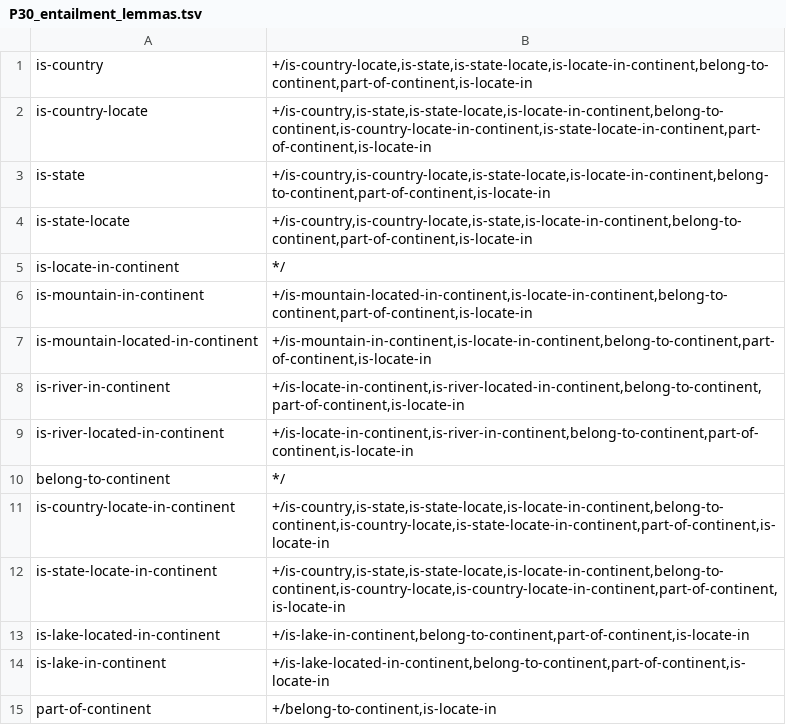
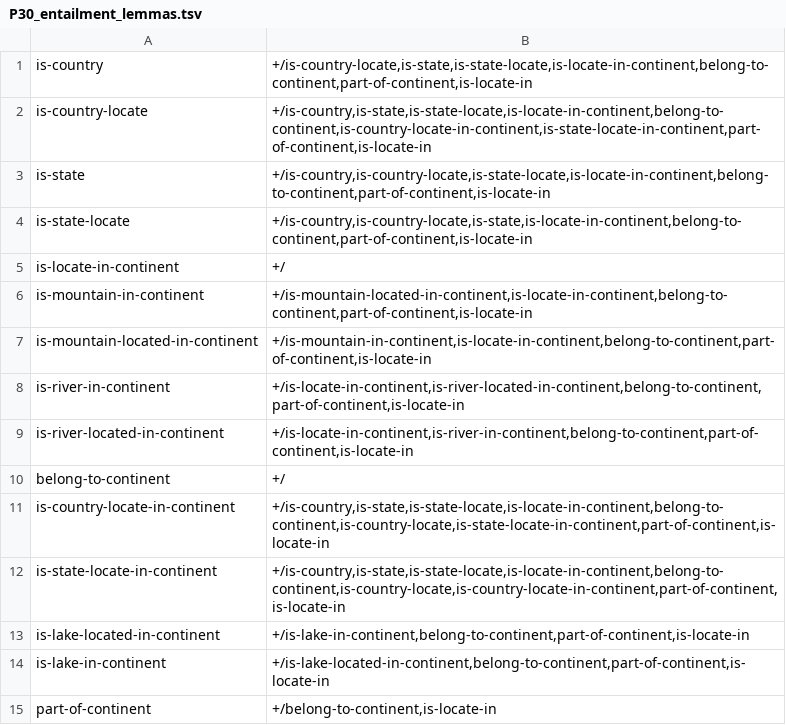
Before and after one commit to yanaiela/lm_meaning, a TSV file: data/pattern_data/P30_entailment_lemmas.tsv, drawn as a sheet.

Commit message:
Update P30_entailment_lemmas.tsv

```diff
--- a/data/pattern_data/P30_entailment_lemmas.tsv
+++ b/data/pattern_data/P30_entailment_lemmas.tsv
@@ -4,3 +4,3 @@ is-state	+/is-country,is-country-locate,is-state-locate,is-locate-in-continent,b
 is-state-locate	+/is-country,is-country-locate,is-state,is-locate-in-continent,belong-to-continent,part-of-continent,is-locate-in
-is-locate-in-continent	*/
+is-locate-in-continent	+/
 is-mountain-in-continent	+/is-mountain-located-in-continent,is-locate-in-continent,belong-to-continent,part-of-continent,is-locate-in
@@ -9,3 +9,3 @@ is-river-in-continent	+/is-locate-in-continent,is-river-located-in-continent,bel
 is-river-located-in-continent	+/is-locate-in-continent,is-river-in-continent,belong-to-continent,part-of-continent,is-locate-in
-belong-to-continent	*/
+belong-to-continent	+/
 is-country-locate-in-continent	+/is-country,is-state,is-state-locate,is-locate-in-continent,belong-to-continent,is-country-locate,is-state-locate-in-continent,part-of-continent,is-locate-in
```
